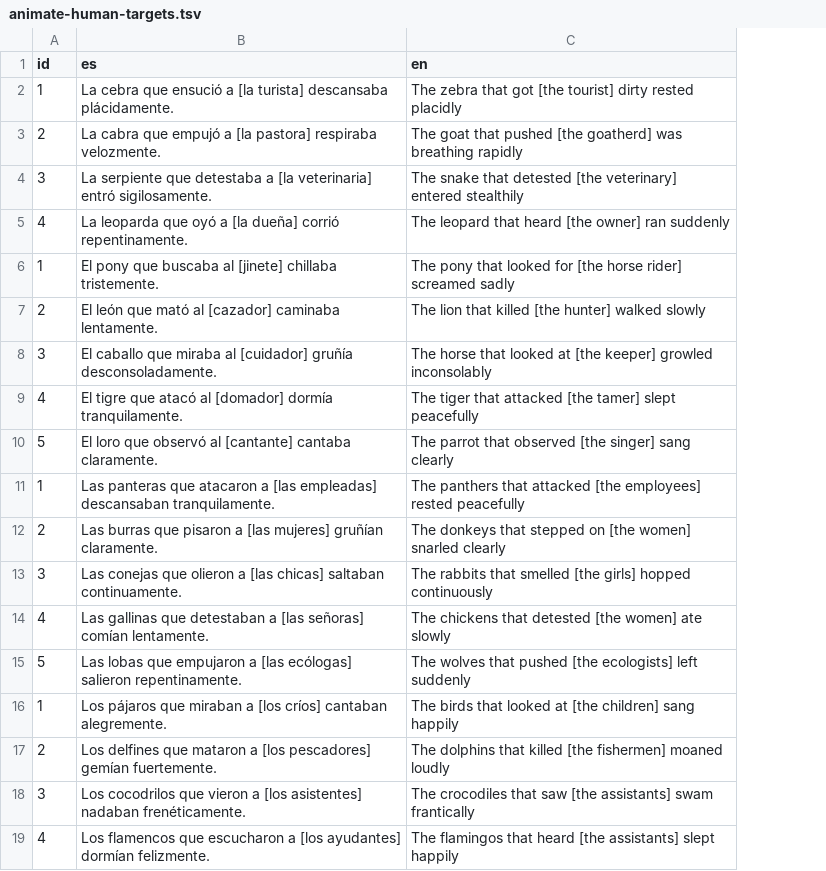
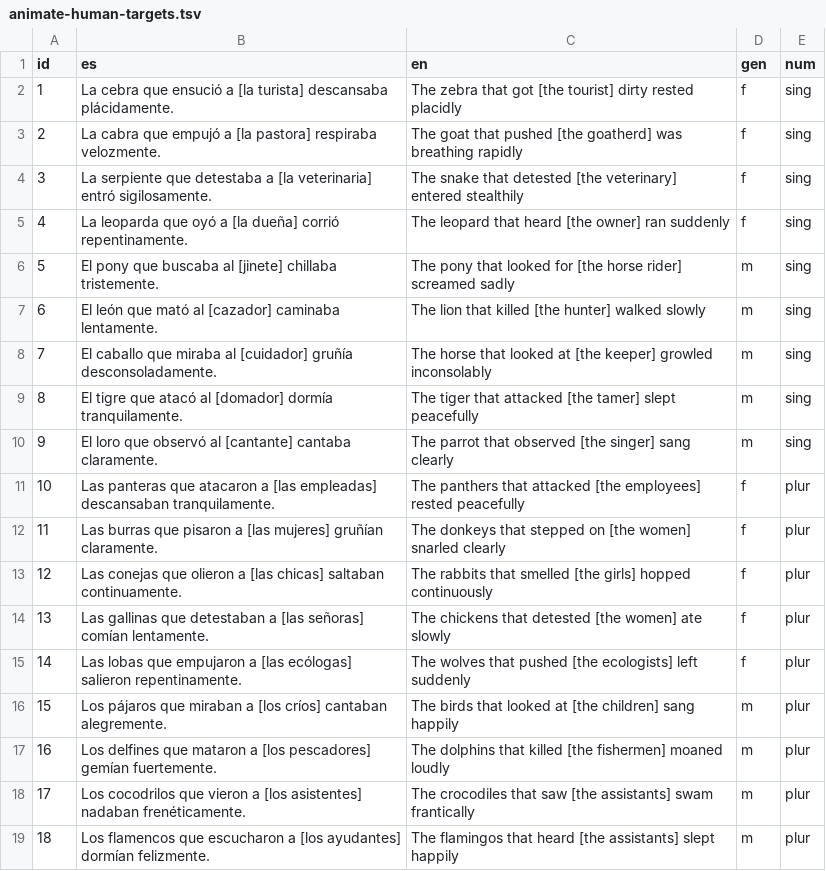
Before and after one commit to leahannah/linguistic-properties-llms-spanish, a TSV file: data/animacy/animate-human-targets.tsv, drawn as a sheet; the diff names each change by its address in the sheet, - before the commit and + after, or states it on an @@ line.

```diff
--- a/data/animacy/animate-human-targets.tsv
+++ b/data/animacy/animate-human-targets.tsv
+column D (gen), rows 2-19: f | f | f | f | m | m | m | m | m | f | f | f | f | f | m | m | m | m
+column E (num), rows 2-19: sing | sing | sing | sing | sing | sing | sing | sing | sing | plur | plur | plur | plur | plur | plur | plur | plur | plur
-A6 (id): 1
+A6 (id): 5
-A7 (id): 2
+A7 (id): 6
-A8 (id): 3
+A8 (id): 7
-A9 (id): 4
+A9 (id): 8
-A10 (id): 5
+A10 (id): 9
-A11 (id): 1
+A11 (id): 10
-A12 (id): 2
+A12 (id): 11
-A13 (id): 3
+A13 (id): 12
-A14 (id): 4
+A14 (id): 13
-A15 (id): 5
+A15 (id): 14
-A16 (id): 1
+A16 (id): 15
-A17 (id): 2
+A17 (id): 16
-A18 (id): 3
+A18 (id): 17
-A19 (id): 4
+A19 (id): 18
```
Also changed, not shown: data/animacy/animate-animal-targets.tsv, 15 other files.
